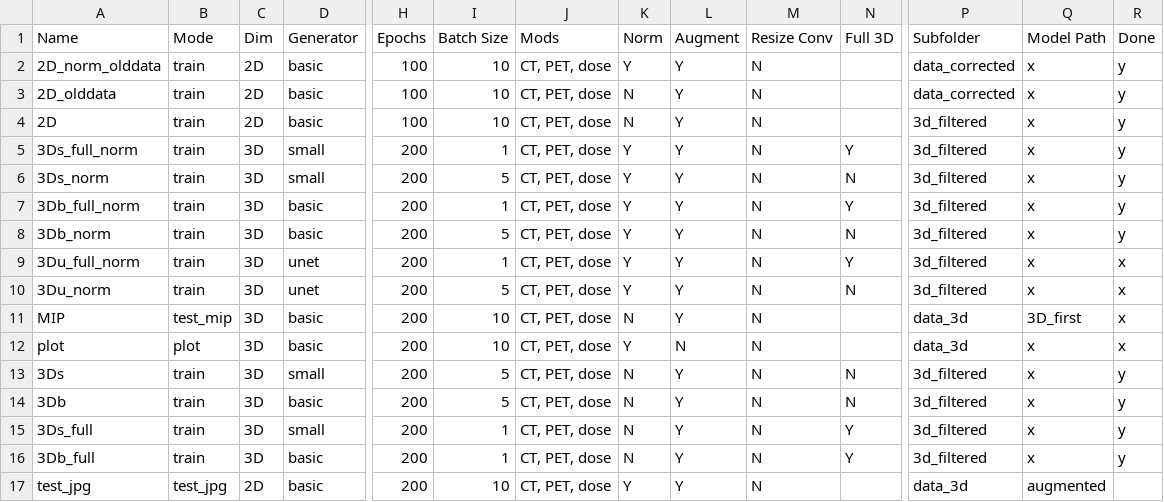
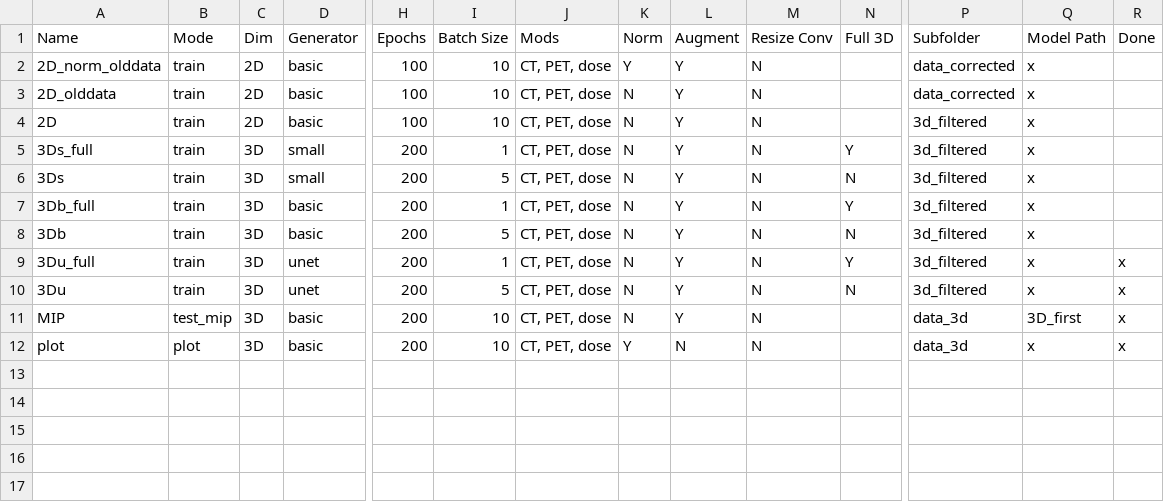
Before and after one commit to peternagy96/dose_estimator, a CSV file: dose_estimator/jobs.csv, drawn as a sheet; only a part is shown, gaps mark what is left out; rows hold the shown columns only; the diff names each change by its address in the sheet, - before the commit and + after, or states it on an @@ line.

```diff
--- a/dose_estimator/jobs.csv
+++ b/dose_estimator/jobs.csv
-R2:R8 (Done): y
+R2:R8 (Done): (empty)
-A5 (Name): 3Ds_full_norm
+A5 (Name): 3Ds_full
-K5:K10 (Norm): Y
+K5:K10 (Norm): N
-A6 (Name): 3Ds_norm
+A6 (Name): 3Ds
-A7 (Name): 3Db_full_norm
+A7 (Name): 3Db_full
-A8 (Name): 3Db_norm
+A8 (Name): 3Db
-A9 (Name): 3Du_full_norm
+A9 (Name): 3Du_full
-A10 (Name): 3Du_norm
+A10 (Name): 3Du
-row 13: 3Ds | train | 3D | small | 200 | 5 | CT, PET, dose | N | Y | N | N | 3d_filtered | x | y
-row 14: 3Db | train | 3D | basic | 200 | 5 | CT, PET, dose | N | Y | N | N | 3d_filtered | x | y
-row 15: 3Ds_full | train | 3D | small | 200 | 1 | CT, PET, dose | N | Y | N | Y | 3d_filtered | x | y
-row 16: 3Db_full | train | 3D | basic | 200 | 1 | CT, PET, dose | N | Y | N | Y | 3d_filtered | x | y
-row 17: test_jpg | test_jpg | 2D | basic | 200 | 10 | CT, PET, dose | Y | Y | N |  | data_3d | augmented
```
Also changed, not shown: 2 other files.
